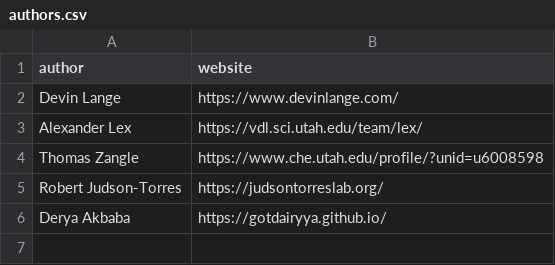
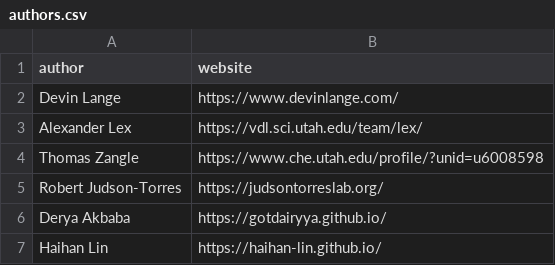
Before and after one commit to Dev-Lan/vispubs, a CSV file: public/data/authors.csv, drawn as a sheet.

Commit message:
add haihan

```diff
--- a/public/data/authors.csv
+++ b/public/data/authors.csv
@@ -6 +6,2 @@ Robert Judson-Torres,https://judsontorreslab.org/
 Derya Akbaba,https://gotdairyya.github.io/
+Haihan Lin,https://haihan-lin.github.io/
```
